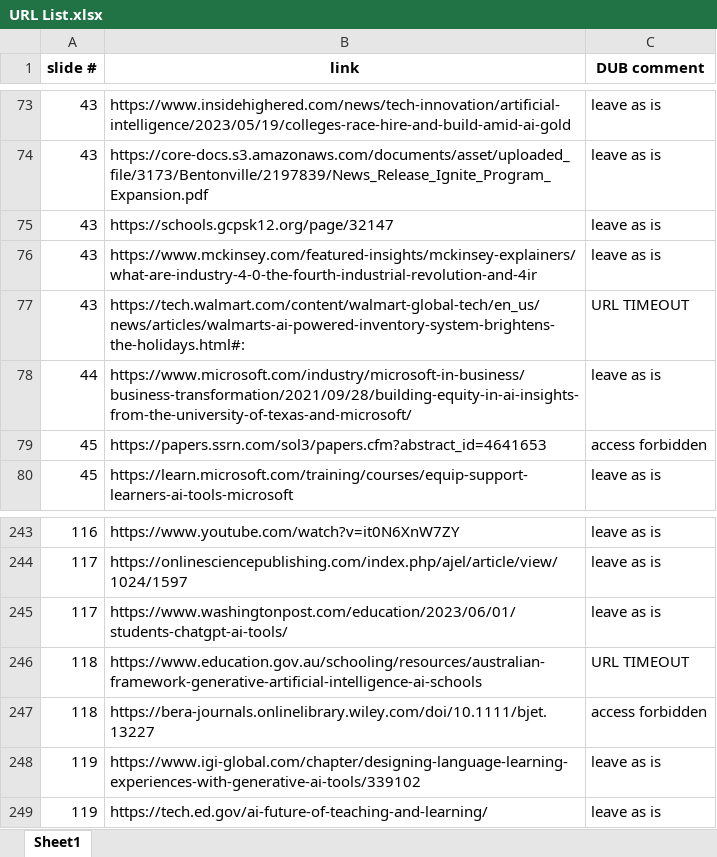
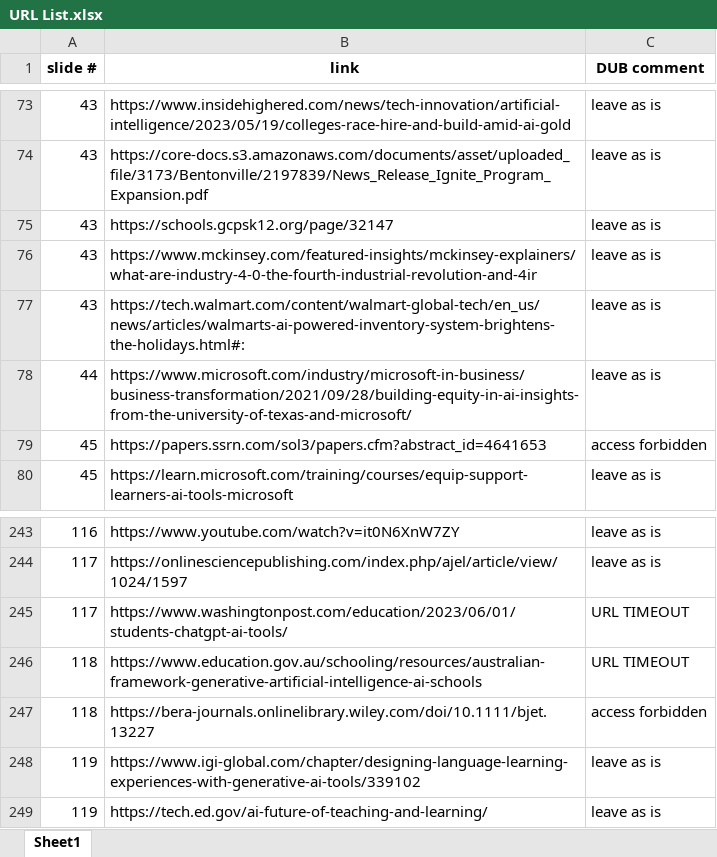
Before and after one commit to Edems10/url_excel, an Excel workbook: URL List.xlsx, sheet Sheet1, drawn as a sheet; only a part is shown, gaps mark what is left out; values as stored, in another font and other column widths than the file's, no borders; the diff names each change by its address in the sheet, - before the commit and + after, or states it on an @@ line.

```diff
--- a/URL List.xlsx (sheet Sheet1)
+++ b/URL List.xlsx (sheet Sheet1)
-C77 (DUB comment): URL TIMEOUT
+C77 (DUB comment): leave as is
-C245 (DUB comment): leave as is
+C245 (DUB comment): URL TIMEOUT
```
Also changed, not shown: 2 other files.
